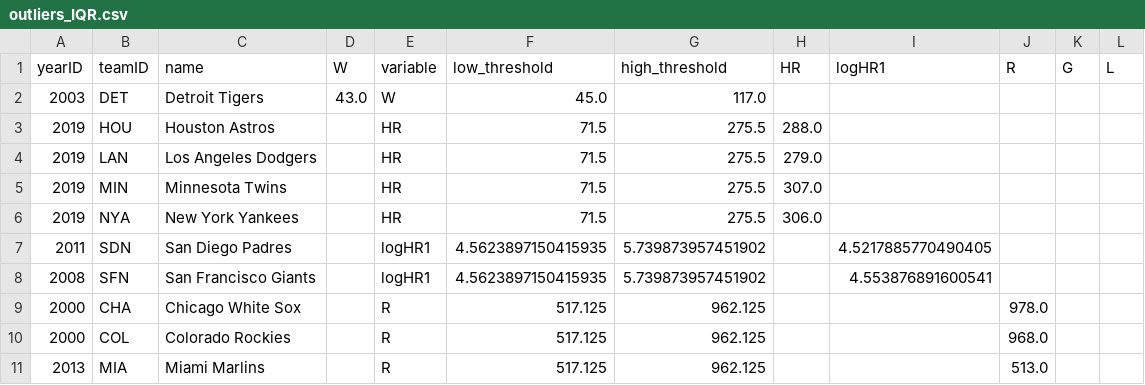
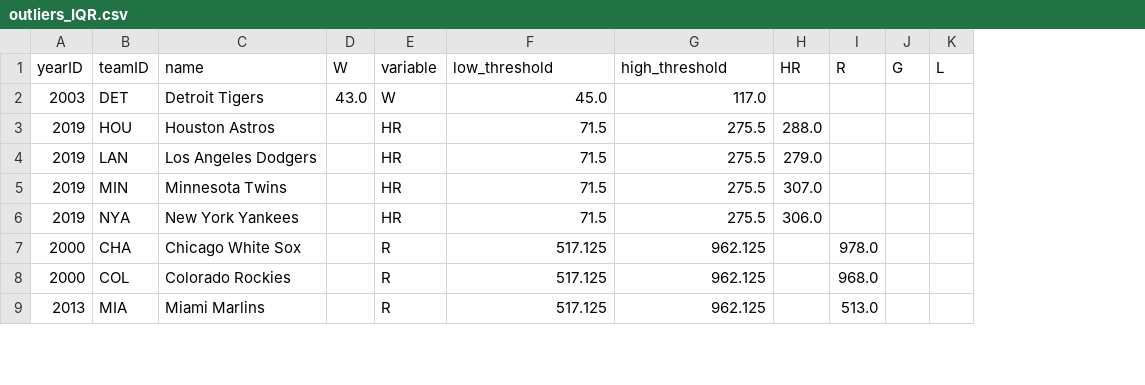
Before and after one commit to enriquegomeztagle/MCD-ProyectoFinalEconometria-DeterminantesVictoriasMLB, a CSV file: data/processed/outliers_IQR.csv, drawn as a sheet; only a part is shown; the diff names each change by its address in the sheet, - before the commit and + after, or states it on an @@ line.

Commit message:
Refactor correlation data files by removing the logHR1 variable for clarity. Updated correlation matrices for Pearson and Spearman, and adjusted outliers data structure to enhance readability and consistency across datasets.

```diff
--- a/data/processed/outliers_IQR.csv
+++ b/data/processed/outliers_IQR.csv
-column I (logHR1), empty
-row 7: 2011 | SDN | San Diego Padres |  | logHR1 | 4.5623897150415935 | 5.739873957451902 |  | 4.5217885770490405
-row 8: 2008 | SFN | San Francisco Giants |  | logHR1 | 4.5623897150415935 | 5.739873957451902 |  | 4.553876891600541
```
Also changed, not shown: data/processed/descriptivas_central_dispersion.csv, 3 other files.
